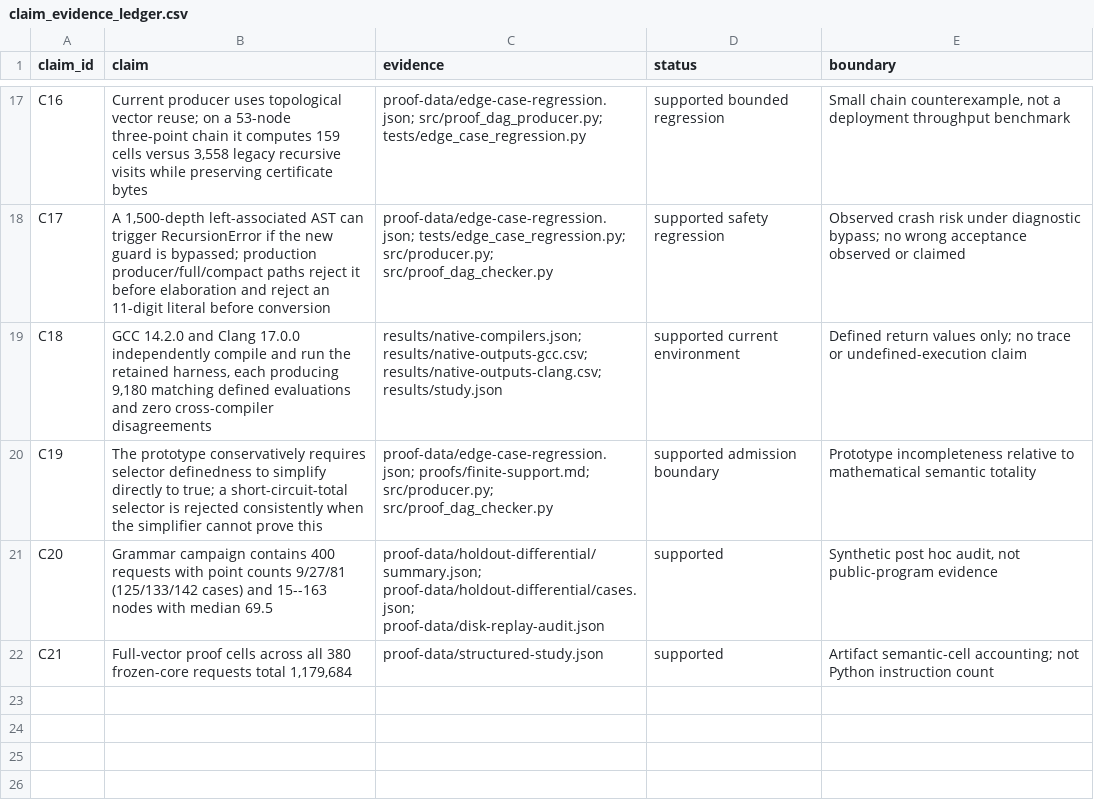
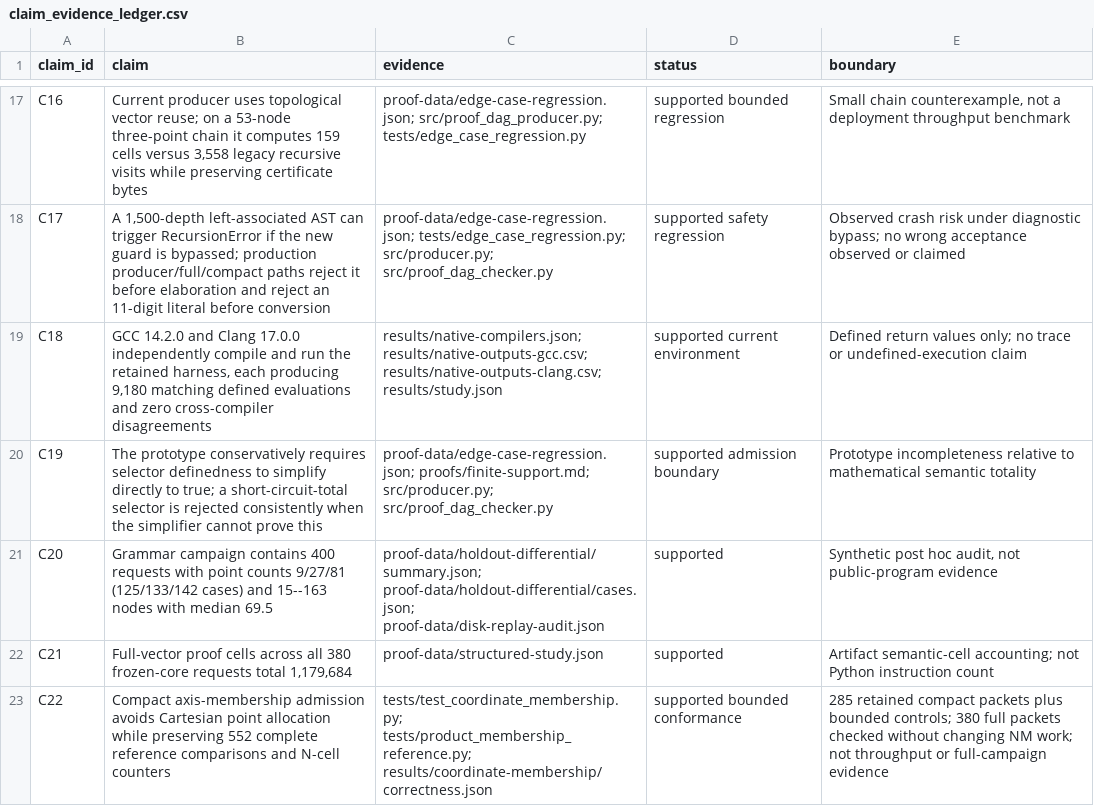
Before and after one commit to Haoyi-Zhang/RepairSeal-code, a CSV file: claim_evidence_ledger.csv, drawn as a sheet; only a part is shown, gaps mark what is left out; the diff names each change by its address in the sheet, - before the commit and + after, or states it on an @@ line.

Commit message:
Improve bounded implementation and preserve scientific controls

```diff
--- a/claim_evidence_ledger.csv
+++ b/claim_evidence_ledger.csv
+row 23: C22 | Compact axis-membership admission avoids Cartesian point allocation while preserving 552 complete reference comparisons and N-cell counters | tests/test_coordinate_membership.py; tests/product_membership_reference.py; results/coordinate-membership/correctness.json | supported bounded conformance | 285 retained compact packets plus bounded controls; 380 full packets checked without changing NM work; not throughput or full-campaign evidence
```
Also changed, not shown: 8 other files.
